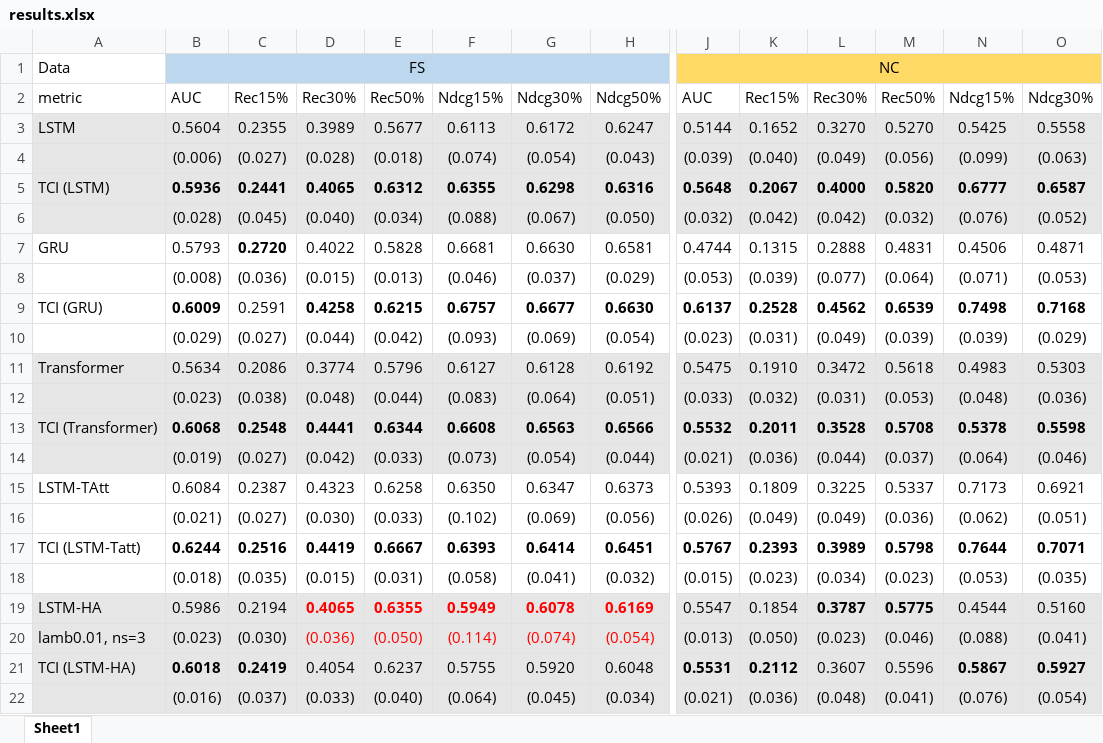
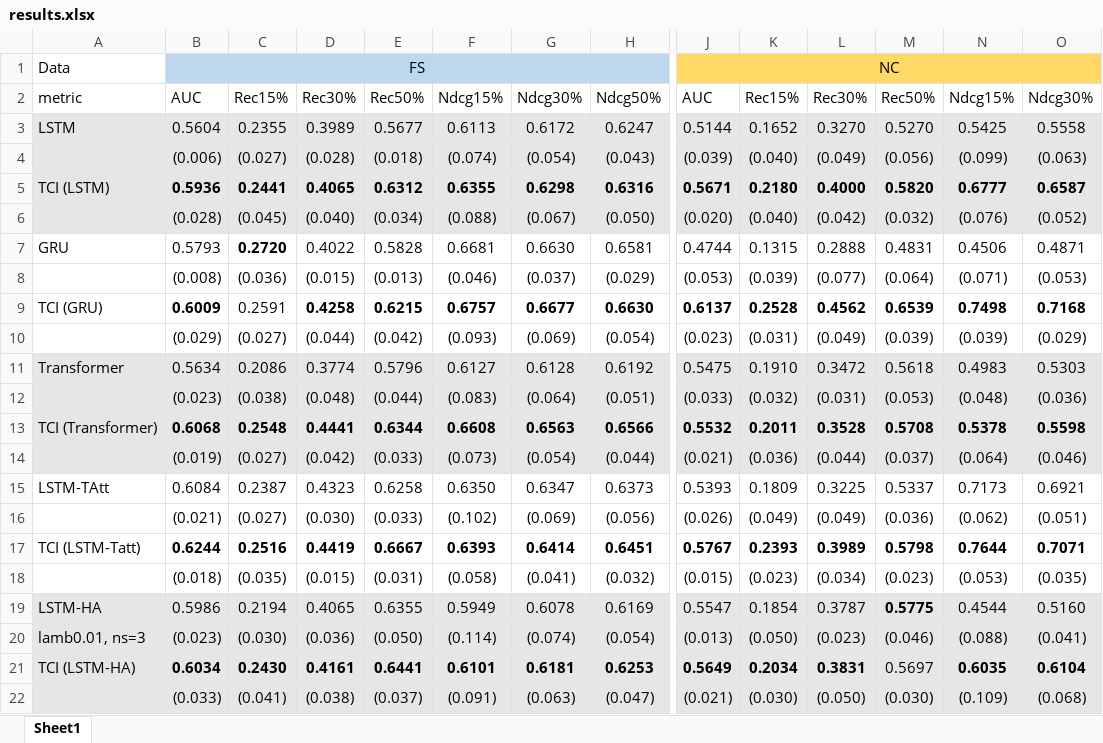
Before and after one commit to ZaccWu/RaisingTSA, an Excel workbook: results.xlsx, sheet Sheet1, drawn as a sheet; only a part is shown, gaps mark what is left out; values as stored, in another font and other column widths than the file's, no borders; removed rows and columns are numbered as before the commit, all else as after; rows hold the shown columns only; the diff names each change by its address in the sheet, - before the commit and + after, or states it on an @@ line.

```diff
--- a/results.xlsx (sheet Sheet1)
+++ b/results.xlsx (sheet Sheet1)
-J5: 0.5648
+J5: 0.5671
-K5: 0.2067
+K5: 0.2180
-J6: (0.032)
+J6: (0.020)
-K6: (0.042)
+K6: (0.040)
-D19:H19 bold: on
+D19:H19 bold: off
-D19:H20 text colour: #FF0000
+D19:H20 text colour: black
-L19 bold: on
+L19 bold: off
-row 21: TCI (LSTM-HA) | 0.6018 | 0.2419 | 0.4054 | 0.6237 | 0.5755 | 0.5920 | 0.6048 | 0.5531 | 0.2112 | 0.3607 | 0.5596 | 0.5867 | 0.5927
-row 22:  | (0.016) | (0.037) | (0.033) | (0.040) | (0.064) | (0.045) | (0.034) | (0.021) | (0.036) | (0.048) | (0.041) | (0.076) | (0.054)
+row 21: TCI (LSTM-HA) | 0.6034 | 0.2430 | 0.4161 | 0.6441 | 0.6101 | 0.6181 | 0.6253 | 0.5649 | 0.2034 | 0.3831 | 0.5697 | 0.6035 | 0.6104
+row 22:  | (0.033) | (0.041) | (0.038) | (0.037) | (0.091) | (0.063) | (0.047) | (0.021) | (0.030) | (0.050) | (0.030) | (0.109) | (0.068)
```
Also changed, not shown: 4 other files.
